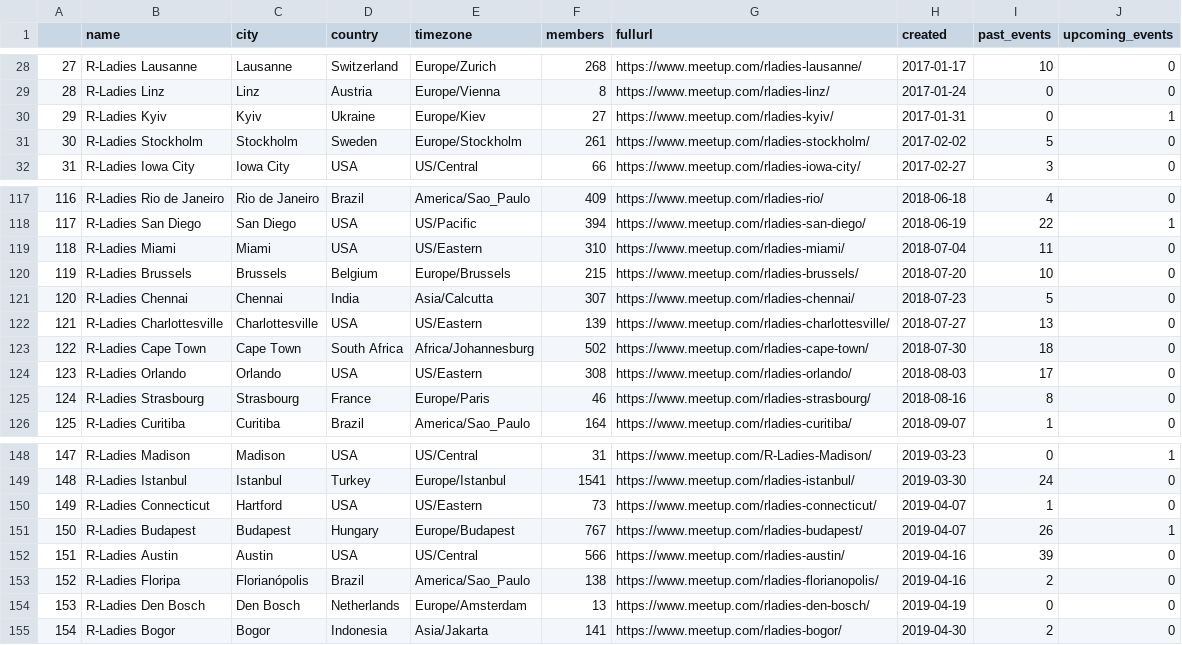
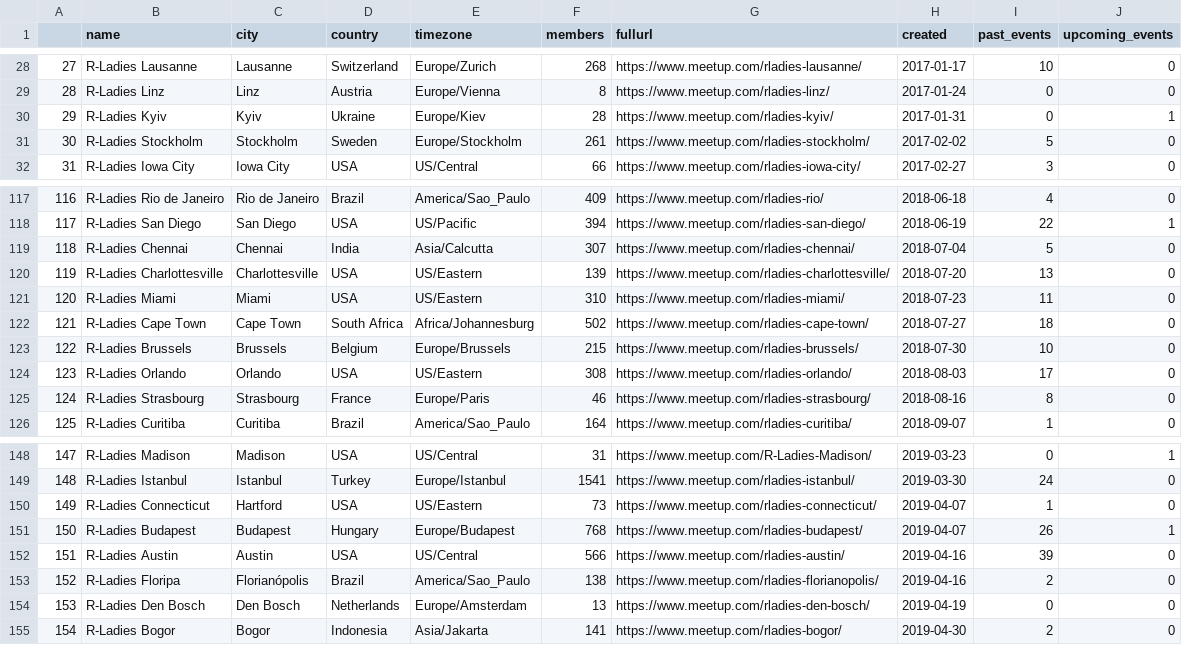
Before and after one commit to benubah/r-community-explorer, a CSV file: docs/data/rladies.csv, drawn as a sheet; only a part is shown, gaps mark what is left out; removed rows and columns are numbered as before the commit, all else as after; the diff names each change by its address in the sheet, - before the commit and + after, or states it on an @@ line.

```diff
--- a/docs/data/rladies.csv
+++ b/docs/data/rladies.csv
-F30 (members): 27
+F30 (members): 28
-row 119: 118 | R-Ladies Miami | Miami | USA | US/Eastern | 310 | https://www.meetup.com/rladies-miami/ | 2018-07-04 | 11 | 0
-row 120: 119 | R-Ladies Brussels | Brussels | Belgium | Europe/Brussels | 215 | https://www.meetup.com/rladies-brussels/ | 2018-07-20 | 10 | 0
@@ column A renumbered between rows 119 and 122 @@
-H119 (created): 2018-07-23
+H119 (created): 2018-07-04
-H120 (created): 2018-07-27
+H120 (created): 2018-07-20
+row 121: 120 | R-Ladies Miami | Miami | USA | US/Eastern | 310 | https://www.meetup.com/rladies-miami/ | 2018-07-23 | 11 | 0
-H122 (created): 2018-07-30
+H122 (created): 2018-07-27
+row 123: 122 | R-Ladies Brussels | Brussels | Belgium | Europe/Brussels | 215 | https://www.meetup.com/rladies-brussels/ | 2018-07-30 | 10 | 0
-F151 (members): 767
+F151 (members): 768
```
Also changed, not shown: 2 other files.
